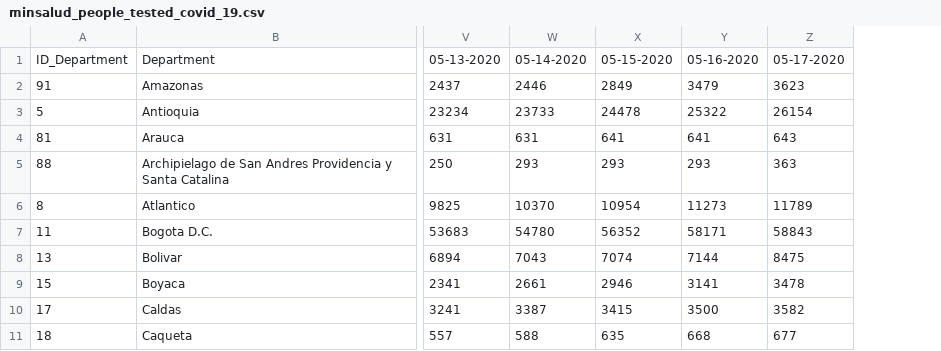
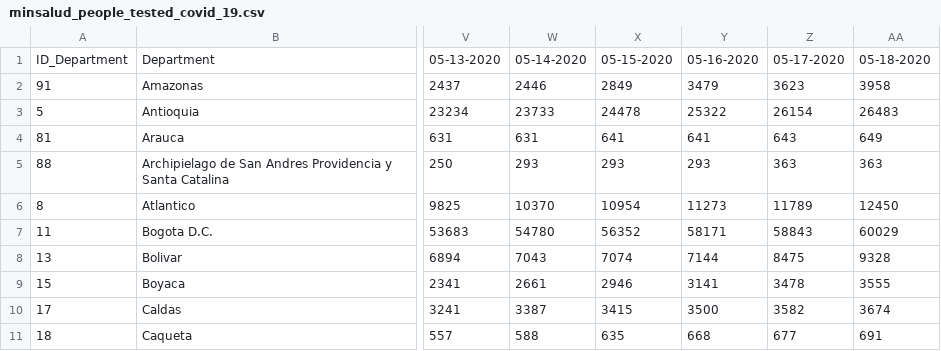
Before and after one commit to CovidDataProject/DataCovid19Colombia, a CSV file: covid_19_situation_reports/minsalud_people_tested_covid_19.csv, drawn as a sheet; only a part is shown, gaps mark what is left out; the diff names each change by its address in the sheet, - before the commit and + after, or states it on an @@ line.

```diff
--- a/covid_19_situation_reports/minsalud_people_tested_covid_19.csv
+++ b/covid_19_situation_reports/minsalud_people_tested_covid_19.csv
+column AA, rows 1-11: 05-18-2020 | 3958 | 26483 | 649 | 363 | 12450 | 60029 | 9328 | 3555 | 3674 | 691
```
Also changed, not shown: covid_19_situation_reports/minsalud_covid_19_sit_rep.csv.
